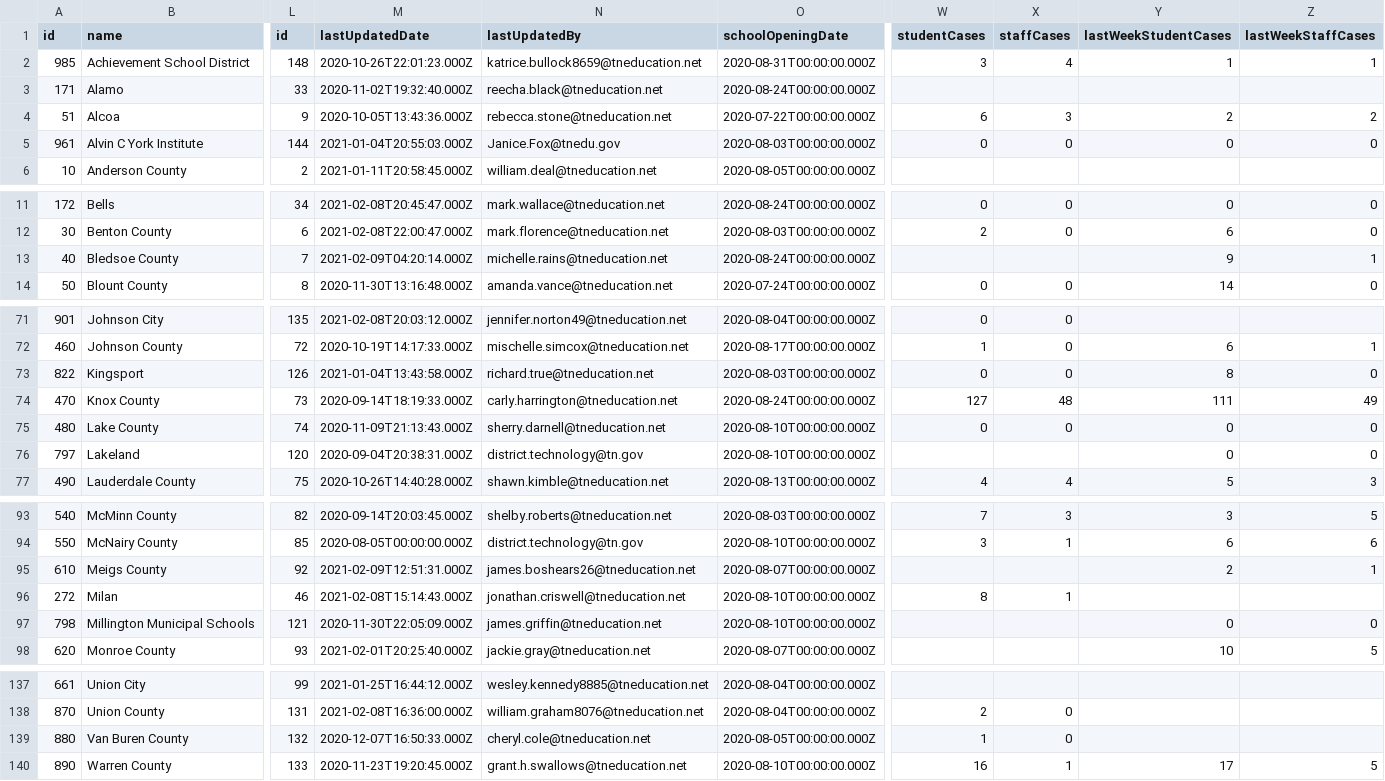
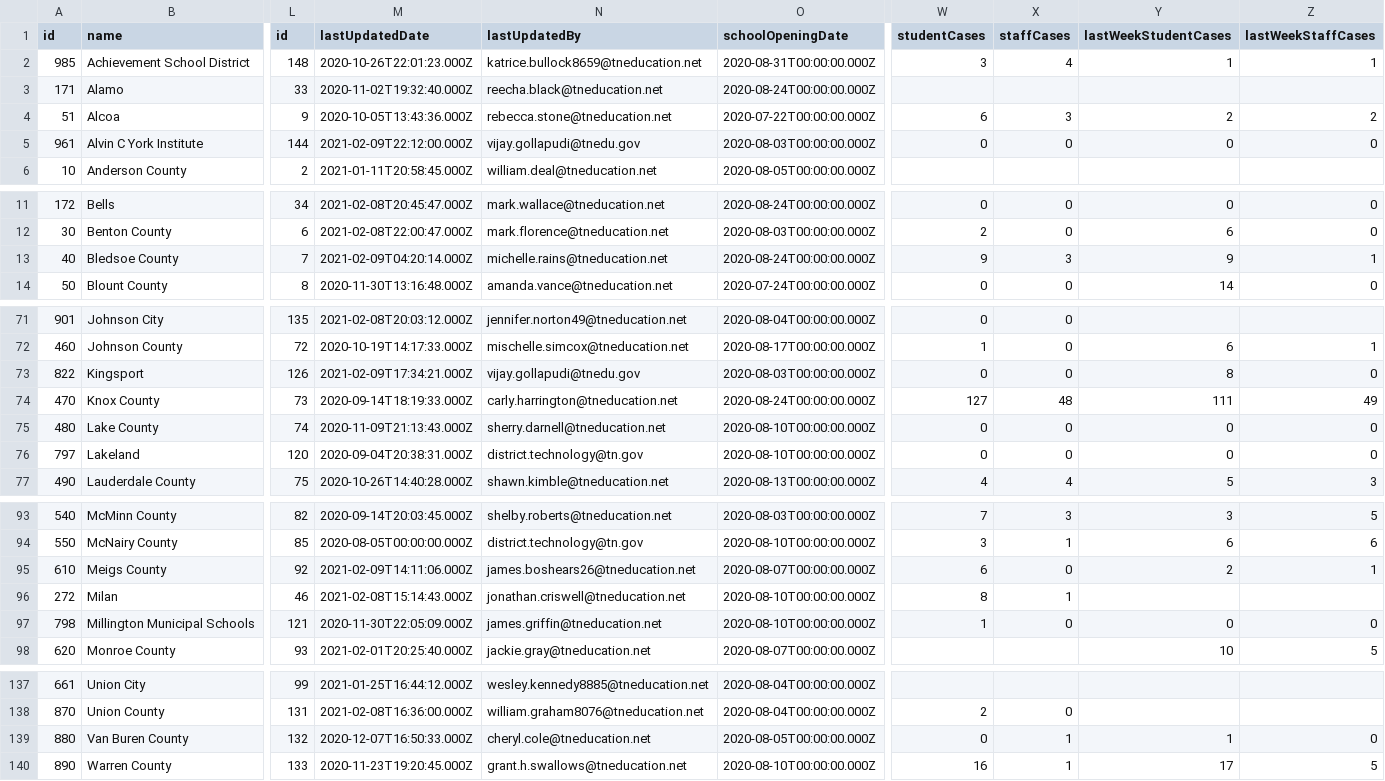
Before and after one commit to Chalkbeat/tn-covid-data, a CSV file: tn_covid_district_data.csv, drawn as a sheet; only a part is shown, gaps mark what is left out; the diff covers the shown part only; the diff names each change by its address in the sheet, - before the commit and + after, or states it on an @@ line.

```diff
--- a/tn_covid_district_data.csv
+++ b/tn_covid_district_data.csv
-M5 (lastUpdatedDate): 2021-01-04T20:55:03.000Z
+M5 (lastUpdatedDate): 2021-02-09T22:12:00.000Z
-N5 (lastUpdatedBy): Janice.Fox@tnedu.gov
+N5 (lastUpdatedBy): vijay.gollapudi@tnedu.gov
-W13 (studentCases): (empty)
+W13 (studentCases): 9
-X13 (staffCases): (empty)
+X13 (staffCases): 3
-M73 (lastUpdatedDate): 2021-01-04T13:43:58.000Z
+M73 (lastUpdatedDate): 2021-02-09T17:34:21.000Z
-N73 (lastUpdatedBy): richard.true@tneducation.net
+N73 (lastUpdatedBy): vijay.gollapudi@tnedu.gov
-W76 (studentCases): (empty)
+W76 (studentCases): 0
-X76 (staffCases): (empty)
+X76 (staffCases): 0
-M95 (lastUpdatedDate): 2021-02-09T12:51:31.000Z
+M95 (lastUpdatedDate): 2021-02-09T14:11:06.000Z
-W95 (studentCases): (empty)
+W95 (studentCases): 6
-X95 (staffCases): (empty)
+X95 (staffCases): 0
-W97 (studentCases): (empty)
+W97 (studentCases): 1
-X97 (staffCases): (empty)
+X97 (staffCases): 0
-W139 (studentCases): 1
+W139 (studentCases): 0
-X139 (staffCases): 0
+X139 (staffCases): 1
-Y139 (lastWeekStudentCases): (empty)
+Y139 (lastWeekStudentCases): 1
-Z139 (lastWeekStaffCases): (empty)
+Z139 (lastWeekStaffCases): 0
```
Also changed, not shown: 4 edited cells elsewhere in this file.
